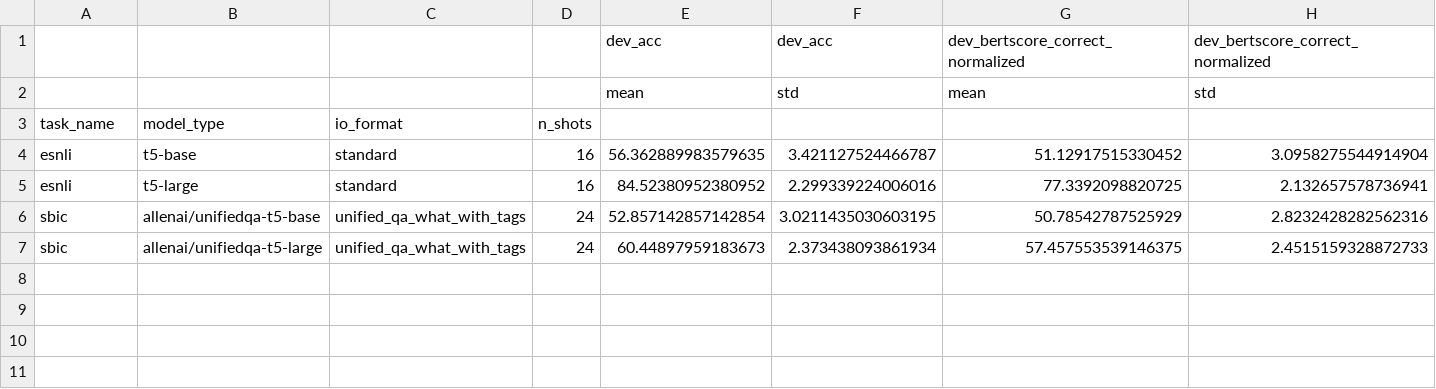
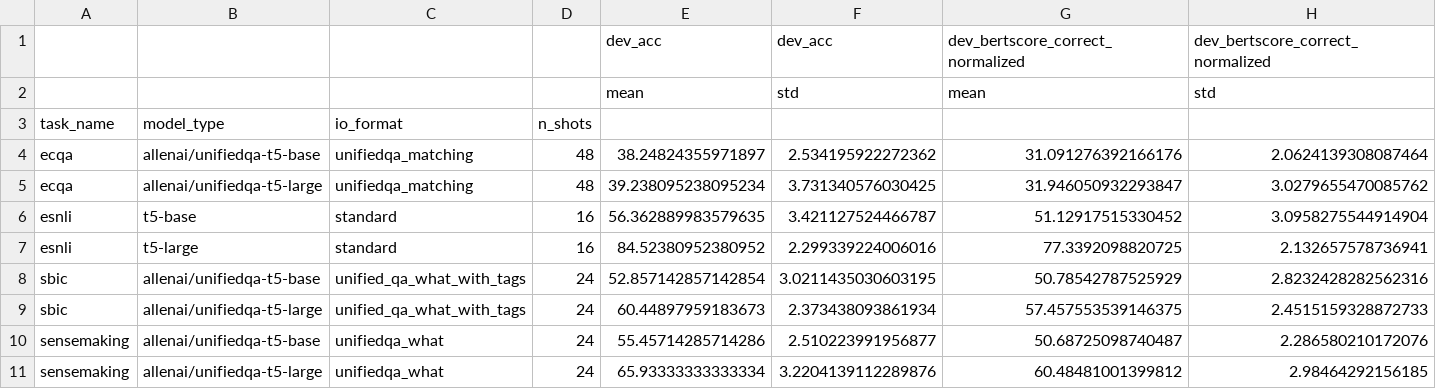
Before and after one commit to SanniM3/predicitons_with_explanations, a CSV file: out_setting8/results_with_std.csv, drawn as a sheet; only a part is shown; rows hold the shown columns only; the diff names each change by its address in the sheet, - before the commit and + after, or states it on an @@ line.

Commit message:
Update results_with_std.csv

```diff
--- a/out_setting8/results_with_std.csv
+++ b/out_setting8/results_with_std.csv
+row 4: ecqa | allenai/unifiedqa-t5-base | unifiedqa_matching | 48 | 38.24824355971897 | 2.534195922272362 | 31.091276392166176 | 2.0624139308087464
+row 5: ecqa | allenai/unifiedqa-t5-large | unifiedqa_matching | 48 | 39.238095238095234 | 3.731340576030425 | 31.946050932293847 | 3.0279655470085762
+row 10: sensemaking | allenai/unifiedqa-t5-base | unifiedqa_what | 24 | 55.45714285714286 | 2.510223991956877 | 50.68725098740487 | 2.286580210172076
+row 11: sensemaking | allenai/unifiedqa-t5-large | unifiedqa_what | 24 | 65.93333333333334 | 3.2204139112289876 | 60.48481001399812 | 2.98464292156185
```
